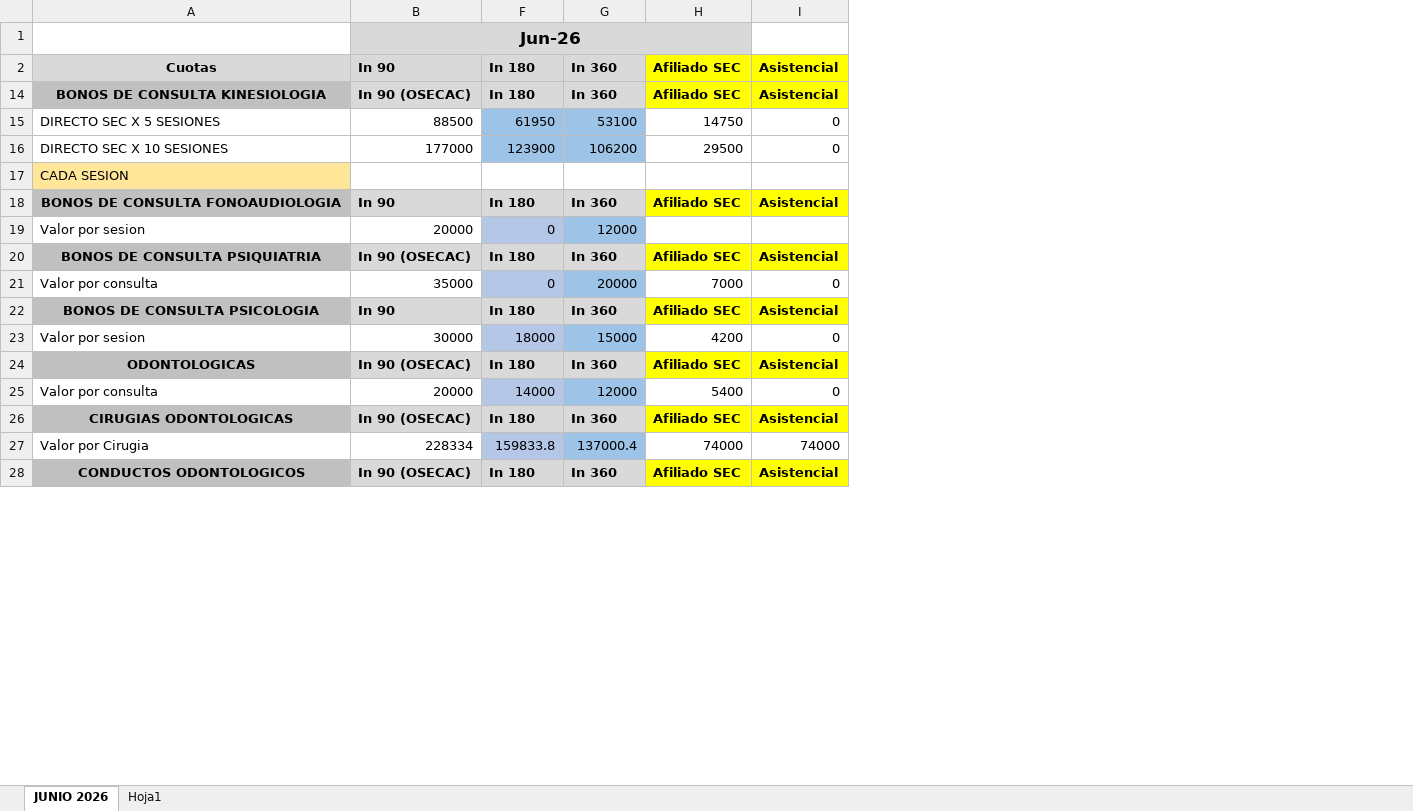
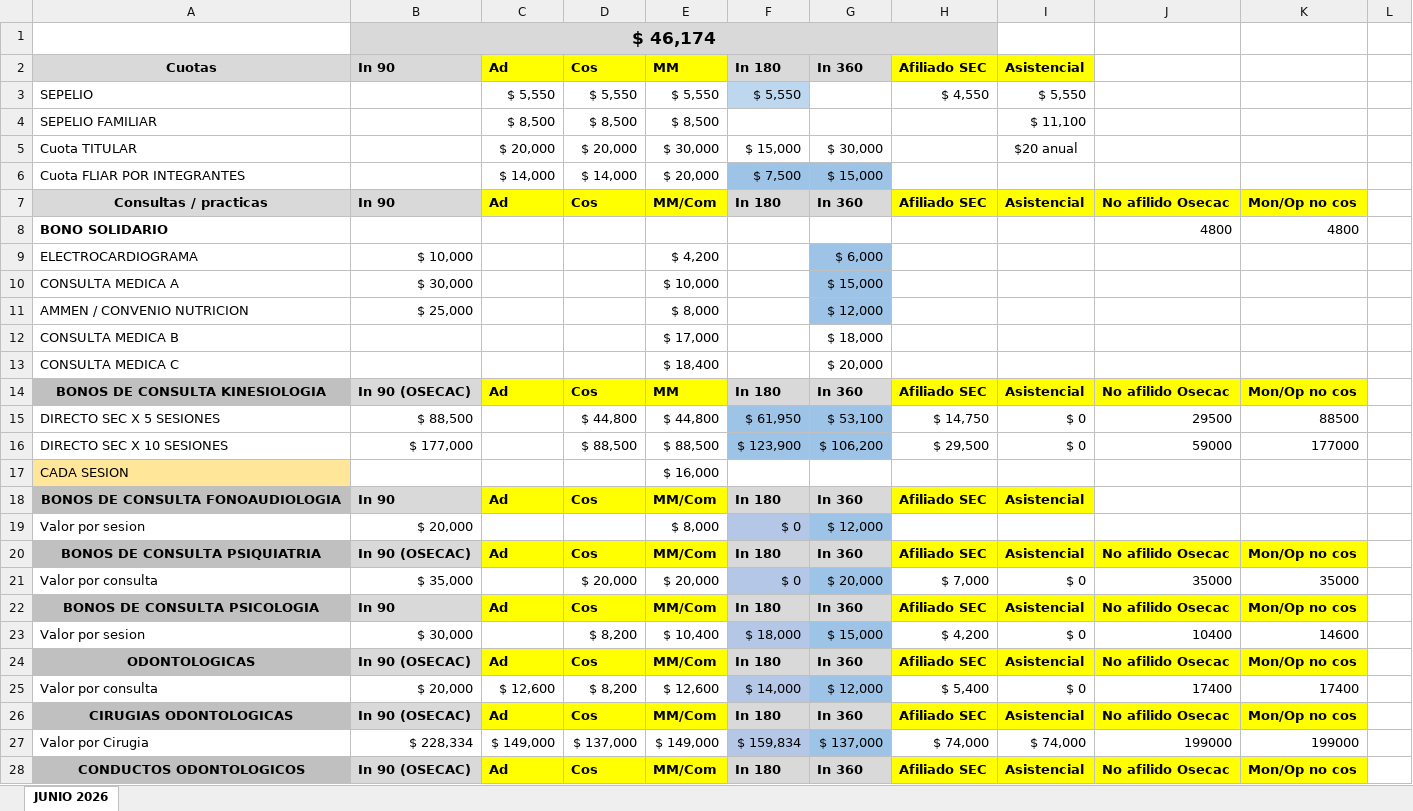
Before and after one commit to IntegraJunin/portal-operativo, an Excel workbook: precios.xlsx, sheet JUNIO 2026, drawn as a sheet; only a part is shown; values as stored, in another font and other column widths than the file's, no borders; removed rows and columns are numbered as before the commit, all else as after; the diff covers the shown part only; the diff names each change by its address in the sheet, - before the commit and + after, or states it on an @@ line.

Commit message:
Add files via upload

```diff
--- a/precios.xlsx (sheet JUNIO 2026)
+++ b/precios.xlsx (sheet JUNIO 2026)
-sheet tab: Hoja1
@@ column C unhidden, row 2: Ad; row 14: Ad; row 18: Ad; row 20: Ad; row 22: Ad; row 24: Ad; row 26: Ad; row 28: Ad @@
@@ column D unhidden, row 2: Cos; row 14: Cos; row 18: Cos; row 20: Cos; row 22: Cos; row 24: Cos; row 26: Cos; row 28: Cos @@
@@ column E unhidden, row 2: MM; row 14: MM; rows 17-18: $ 16,000 | MM/Com; row 20: MM/Com; row 22: MM/Com; row 24: MM/Com; row 26: MM/Com; row 28: MM/Com @@
@@ column J unhidden, row 14: No afilido Osecac; row 20: No afilido Osecac; row 22: No afilido Osecac; row 24: No afilido Osecac; row 26: No afilido Osecac; row 28: No afilido Osecac @@
@@ column K unhidden, row 14: Mon/Op no cos; row 20: Mon/Op no cos; row 22: Mon/Op no cos; row 24: Mon/Op no cos; row 26: Mon/Op no cos; row 28: Mon/Op no cos @@
+column L, empty
-B1: Jun-26
+B1: $ 46,174
+row 3: SEPELIO |  | $ 5,550 | $ 5,550 | $ 5,550 | $ 5,550 |  | $ 4,550 | $ 5,550
+row 4: SEPELIO FAMILIAR |  | $ 8,500 | $ 8,500 | $ 8,500 |  |  |  | $ 11,100
+row 5: Cuota TITULAR |  | $ 20,000 | $ 20,000 | $ 30,000 | $ 15,000 | $ 30,000 |  | $20 anual
+row 6: Cuota FLIAR POR INTEGRANTES |  | $ 14,000 | $ 14,000 | $ 20,000 | $ 7,500 | $ 15,000
+row 7: Consultas / practicas | In 90 | Ad | Cos | MM/Com | In 180 | In 360 | Afiliado SEC | Asistencial | No afilido Osecac | Mon/Op no cos
+row 8: BONO SOLIDARIO |  |  |  |  |  |  |  |  | 4800 | 4800
+row 9: ELECTROCARDIOGRAMA | $ 10,000 |  |  | $ 4,200 |  | $ 6,000
+row 10: CONSULTA MEDICA A | $ 30,000 |  |  | $ 10,000 |  | $ 15,000
+row 11: AMMEN / CONVENIO NUTRICION | $ 25,000 |  |  | $ 8,000 |  | $ 12,000
+row 12: CONSULTA MEDICA B |  |  |  | $ 17,000 |  | $ 18,000
+row 13: CONSULTA MEDICA C |  |  |  | $ 18,400 |  | $ 20,000
-row 15: DIRECTO SEC X 5 SESIONES | 88500 | 61950 | 53100 | 14750 | 0
-row 16: DIRECTO SEC X 10 SESIONES | 177000 | 123900 | 106200 | 29500 | 0
+row 15: DIRECTO SEC X 5 SESIONES | $ 88,500 |  | $ 44,800 | $ 44,800 | $ 61,950 | $ 53,100 | $ 14,750 | $ 0 | 29500 | 88500
+row 16: DIRECTO SEC X 10 SESIONES | $ 177,000 |  | $ 88,500 | $ 88,500 | $ 123,900 | $ 106,200 | $ 29,500 | $ 0 | 59000 | 177000
-row 19: Valor por sesion | 20000 | 0 | 12000
+row 19: Valor por sesion | $ 20,000 |  |  | $ 8,000 | $ 0 | $ 12,000
-row 21: Valor por consulta | 35000 | 0 | 20000 | 7000 | 0
+row 21: Valor por consulta | $ 35,000 |  | $ 20,000 | $ 20,000 | $ 0 | $ 20,000 | $ 7,000 | $ 0 | 35000 | 35000
-row 23: Valor por sesion | 30000 | 18000 | 15000 | 4200 | 0
+row 23: Valor por sesion | $ 30,000 |  | $ 8,200 | $ 10,400 | $ 18,000 | $ 15,000 | $ 4,200 | $ 0 | 10400 | 14600
-row 25: Valor por consulta | 20000 | 14000 | 12000 | 5400 | 0
+row 25: Valor por consulta | $ 20,000 | $ 12,600 | $ 8,200 | $ 12,600 | $ 14,000 | $ 12,000 | $ 5,400 | $ 0 | 17400 | 17400
-row 27: Valor por Cirugia | 228334 | 159833.8 | 137000.4 | 74000 | 74000
+row 27: Valor por Cirugia | $ 228,334 | $ 149,000 | $ 137,000 | $ 149,000 | $ 159,834 | $ 137,000 | $ 74,000 | $ 74,000 | 199000 | 199000
```
Also changed, not shown: 151 added rows, 80 removed rows, 16 edited cells and cell formats elsewhere in this sheet, hidden cells.
